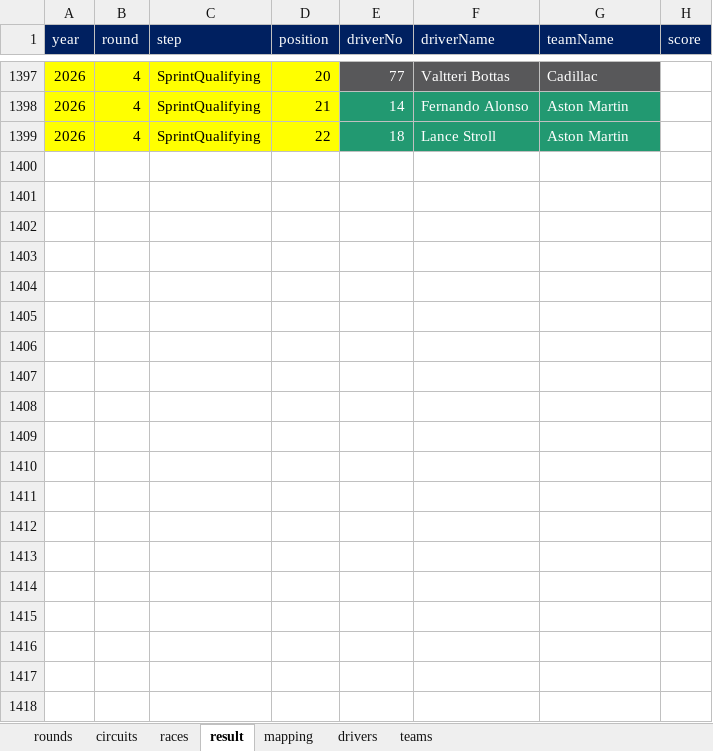
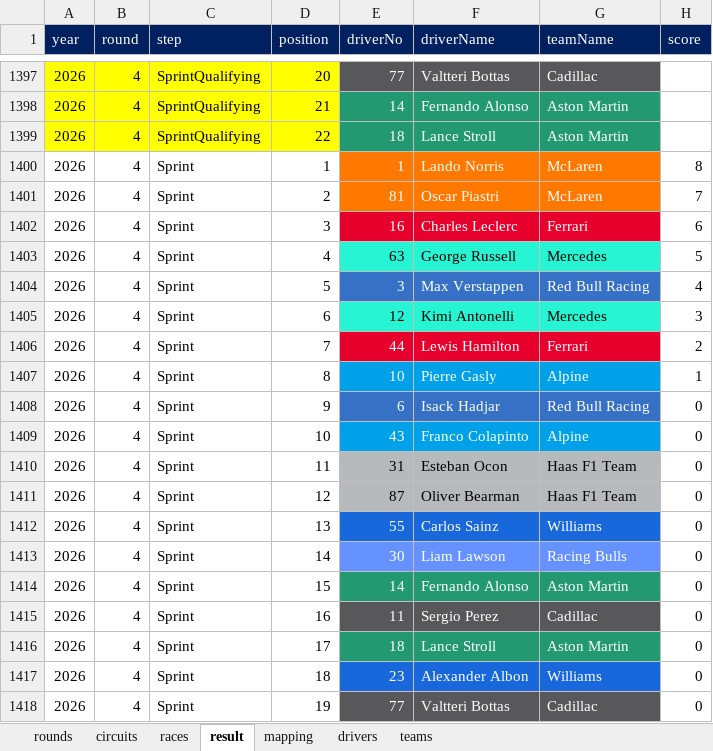
Before and after one commit to ColaLovingCat/vue_platform, an Excel workbook: public/docs/datas/f1.xlsx, sheet result, drawn as a sheet; only a part is shown, gaps mark what is left out; values as stored, in another font and other column widths than the file's, no borders; the diff covers the shown part only; the diff names each change by its address in the sheet, - before the commit and + after, or states it on an @@ line.

```diff
--- a/public/docs/datas/f1.xlsx (sheet result)
+++ b/public/docs/datas/f1.xlsx (sheet result)
+row 1400: 2026 | 4 | Sprint | 1 | 1 | Lando Norris | McLaren | 8
+row 1401: 2026 | 4 | Sprint | 2 | 81 | Oscar Piastri | McLaren | 7
+row 1402: 2026 | 4 | Sprint | 3 | 16 | Charles Leclerc | Ferrari | 6
+row 1403: 2026 | 4 | Sprint | 4 | 63 | George Russell | Mercedes | 5
+row 1404: 2026 | 4 | Sprint | 5 | 3 | Max Verstappen | Red Bull Racing | 4
+row 1405: 2026 | 4 | Sprint | 6 | 12 | Kimi Antonelli | Mercedes | 3
+row 1406: 2026 | 4 | Sprint | 7 | 44 | Lewis Hamilton | Ferrari | 2
+row 1407: 2026 | 4 | Sprint | 8 | 10 | Pierre Gasly | Alpine | 1
+row 1408: 2026 | 4 | Sprint | 9 | 6 | Isack Hadjar | Red Bull Racing | 0
+row 1409: 2026 | 4 | Sprint | 10 | 43 | Franco Colapinto | Alpine | 0
+row 1410: 2026 | 4 | Sprint | 11 | 31 | Esteban Ocon | Haas F1 Team | 0
+row 1411: 2026 | 4 | Sprint | 12 | 87 | Oliver Bearman | Haas F1 Team | 0
+row 1412: 2026 | 4 | Sprint | 13 | 55 | Carlos Sainz | Williams | 0
+row 1413: 2026 | 4 | Sprint | 14 | 30 | Liam Lawson | Racing Bulls | 0
+row 1414: 2026 | 4 | Sprint | 15 | 14 | Fernando Alonso | Aston Martin | 0
+row 1415: 2026 | 4 | Sprint | 16 | 11 | Sergio Perez | Cadillac | 0
+row 1416: 2026 | 4 | Sprint | 17 | 18 | Lance Stroll | Aston Martin | 0
+row 1417: 2026 | 4 | Sprint | 18 | 23 | Alexander Albon | Williams | 0
+row 1418: 2026 | 4 | Sprint | 19 | 77 | Valtteri Bottas | Cadillac | 0
```
Also changed, not shown: 47 added rows, 2 moved rows and 13 edited cells elsewhere in this sheet, sheet races, 2 other files.
